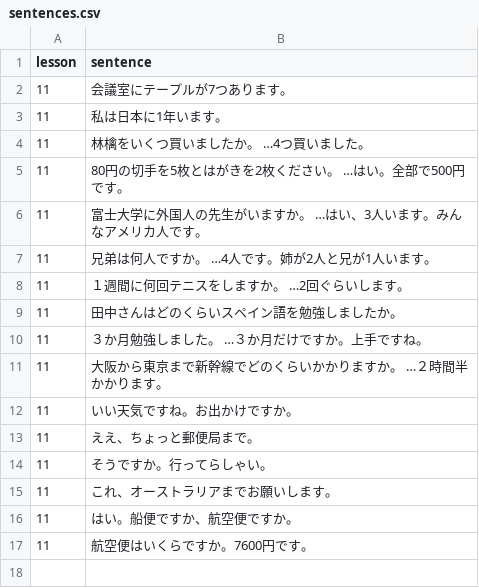
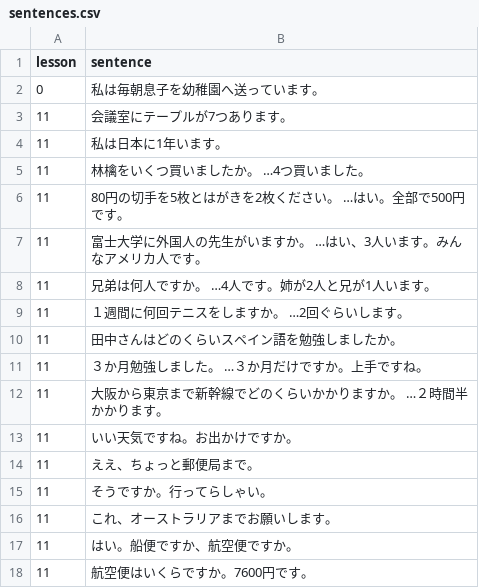
Before and after one commit to hillerliao/img, a CSV file: sentences.csv, drawn as a sheet.

Commit message:
Update sentences.csv

```diff
--- a/sentences.csv
+++ b/sentences.csv
@@ -1,2 +1,3 @@
 lesson, sentence
+0,私は毎朝息子を幼稚園へ送っています。
 11,会議室にテープルが7つあります。
```
